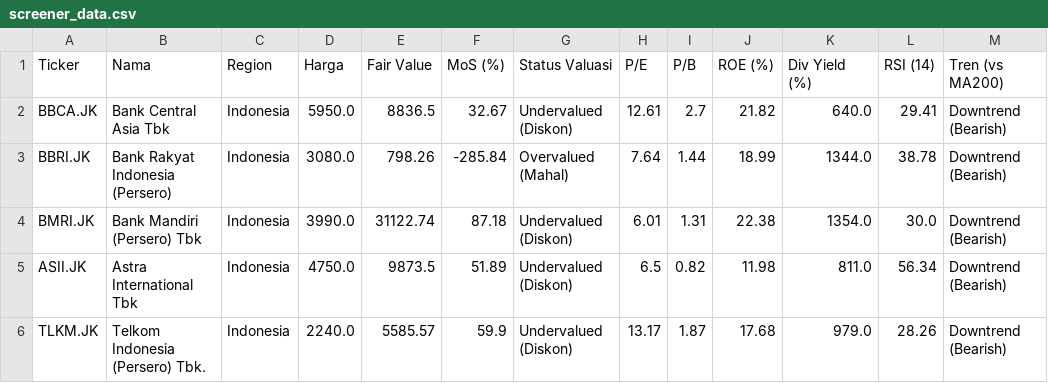
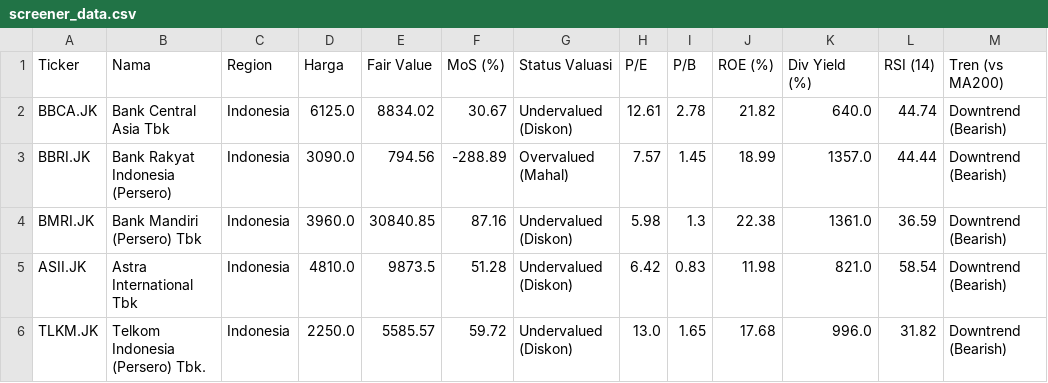
Before and after one commit to astonton/stockquant, a CSV file: screener_data.csv, drawn as a sheet; only a part is shown; the diff covers the shown part only; the diff names each change by its address in the sheet, - before the commit and + after, or states it on an @@ line.

```diff
--- a/screener_data.csv
+++ b/screener_data.csv
-D2 (Harga): 5950.0
+D2 (Harga): 6125.0
-E2 (Fair Value): 8836.5
+E2 (Fair Value): 8834.02
-F2 (MoS (%)): 32.67
+F2 (MoS (%)): 30.67
-I2 (P/B): 2.7
+I2 (P/B): 2.78
-L2 (RSI (14)): 29.41
+L2 (RSI (14)): 44.74
-D3 (Harga): 3080.0
+D3 (Harga): 3090.0
-E3 (Fair Value): 798.26
+E3 (Fair Value): 794.56
-F3 (MoS (%)): -285.84
+F3 (MoS (%)): -288.89
-H3 (P/E): 7.64
+H3 (P/E): 7.57
-I3 (P/B): 1.44
+I3 (P/B): 1.45
-K3 (Div Yield (%)): 1344.0
+K3 (Div Yield (%)): 1357.0
-L3 (RSI (14)): 38.78
+L3 (RSI (14)): 44.44
-D4 (Harga): 3990.0
+D4 (Harga): 3960.0
-E4 (Fair Value): 31122.74
+E4 (Fair Value): 30840.85
-F4 (MoS (%)): 87.18
+F4 (MoS (%)): 87.16
-H4 (P/E): 6.01
+H4 (P/E): 5.98
-I4 (P/B): 1.31
+I4 (P/B): 1.3
-K4 (Div Yield (%)): 1354.0
+K4 (Div Yield (%)): 1361.0
-L4 (RSI (14)): 30.0
+L4 (RSI (14)): 36.59
-D5 (Harga): 4750.0
+D5 (Harga): 4810.0
-F5 (MoS (%)): 51.89
+F5 (MoS (%)): 51.28
-H5 (P/E): 6.5
+H5 (P/E): 6.42
-I5 (P/B): 0.82
+I5 (P/B): 0.83
-K5 (Div Yield (%)): 811.0
+K5 (Div Yield (%)): 821.0
-L5 (RSI (14)): 56.34
+L5 (RSI (14)): 58.54
-D6 (Harga): 2240.0
+D6 (Harga): 2250.0
-F6 (MoS (%)): 59.9
+F6 (MoS (%)): 59.72
-H6 (P/E): 13.17
+H6 (P/E): 13.0
-I6 (P/B): 1.87
+I6 (P/B): 1.65
-K6 (Div Yield (%)): 979.0
+K6 (Div Yield (%)): 996.0
-L6 (RSI (14)): 28.26
+L6 (RSI (14)): 31.82
```
Also changed, not shown: 65 edited cells elsewhere in this file.
